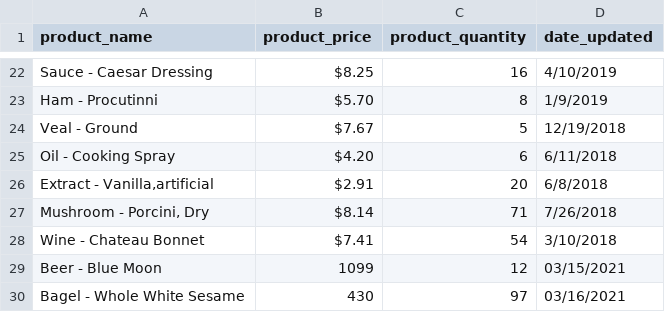
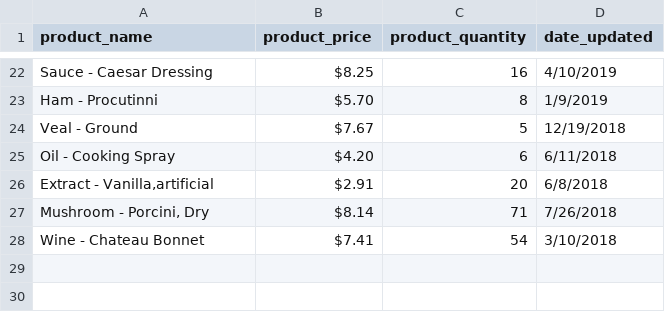
Before and after one commit to gdchoices43/A-Store-Inventory, a CSV file: inventory.csv, drawn as a sheet; only a part is shown, gaps mark what is left out.

```diff
--- a/inventory.csv
+++ b/inventory.csv
@@ -28,3 +28 @@ Oil - Cooking Spray,$4.20,6,6/11/2018
 Wine - Chateau Bonnet,$7.41,54,3/10/2018
-Beer - Blue Moon,1099,12,03/15/2021
-Bagel - Whole White Sesame,430,97,03/16/2021
```
Also changed, not shown: 2 other files.
